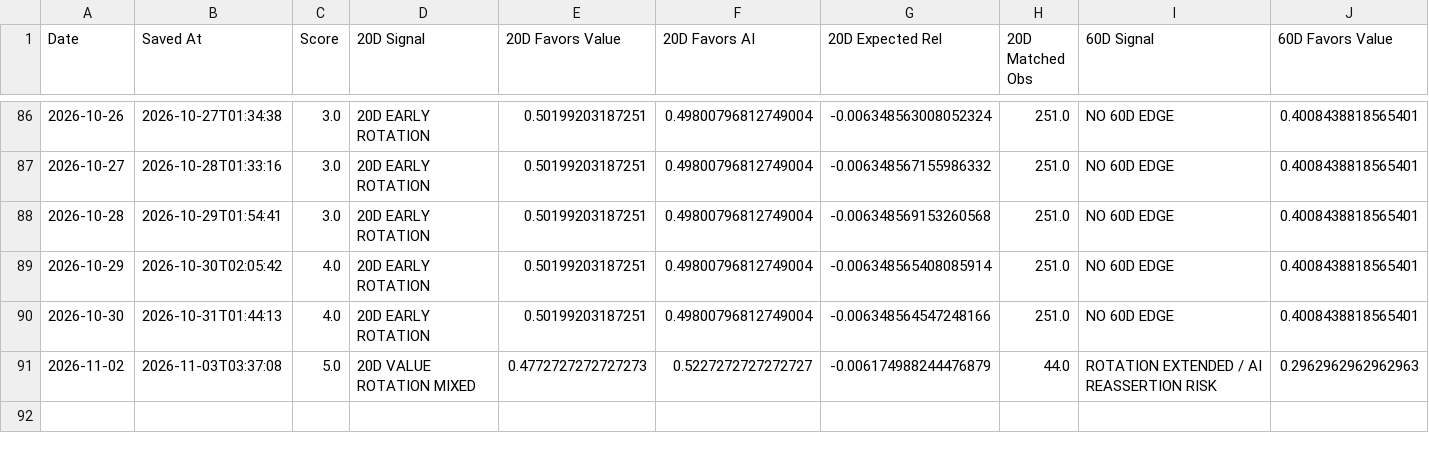
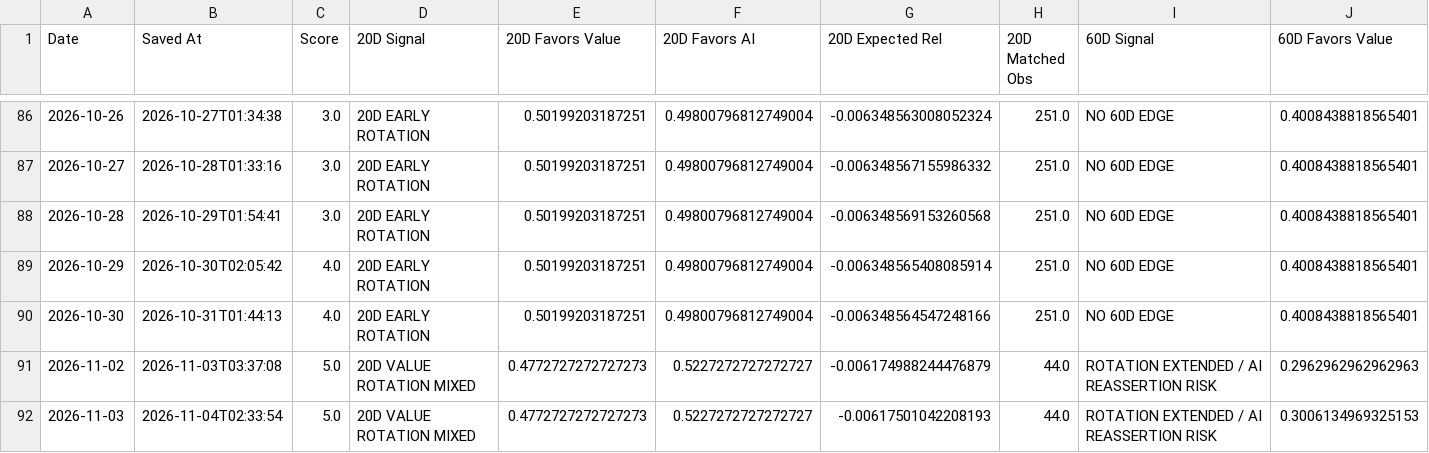
Before and after one commit to 90minale-bot/ai-rotation-dashboard, a CSV file: data/rotation_clock_history.csv, drawn as a sheet; only a part is shown, gaps mark what is left out; rows hold the shown columns only; the diff names each change by its address in the sheet, - before the commit and + after, or states it on an @@ line.

```diff
--- a/data/rotation_clock_history.csv
+++ b/data/rotation_clock_history.csv
+row 92: 2026-11-03 | 2026-11-04T02:33:54 | 5.0 | 20D VALUE ROTATION MIXED | 0.4772727272727273 | 0.5227272727272727 | -0.00617501042208193 | 44.0 | ROTATION EXTENDED / AI REASSERTION RISK | 0.3006134969325153
```
